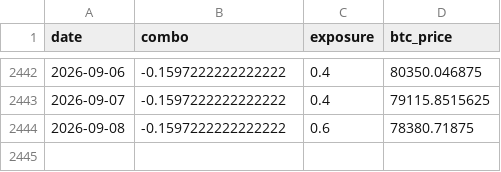
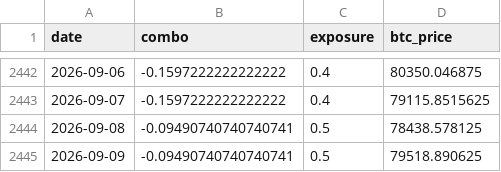
Before and after one commit to DarkoIOSG/d10-strategy, a CSV file: data/combo_history.csv, drawn as a sheet; only a part is shown, gaps mark what is left out.

```diff
--- a/data/combo_history.csv
+++ b/data/combo_history.csv
@@ -2443,2 +2443,3 @@ date,combo,exposure,btc_price
 2026-09-07,-0.1597222222222222,0.4,79115.8515625
-2026-09-08,-0.1597222222222222,0.6,78380.71875
+2026-09-08,-0.09490740740740741,0.5,78438.578125
+2026-09-09,-0.09490740740740741,0.5,79518.890625
```
Also changed, not shown: 2 other files.
